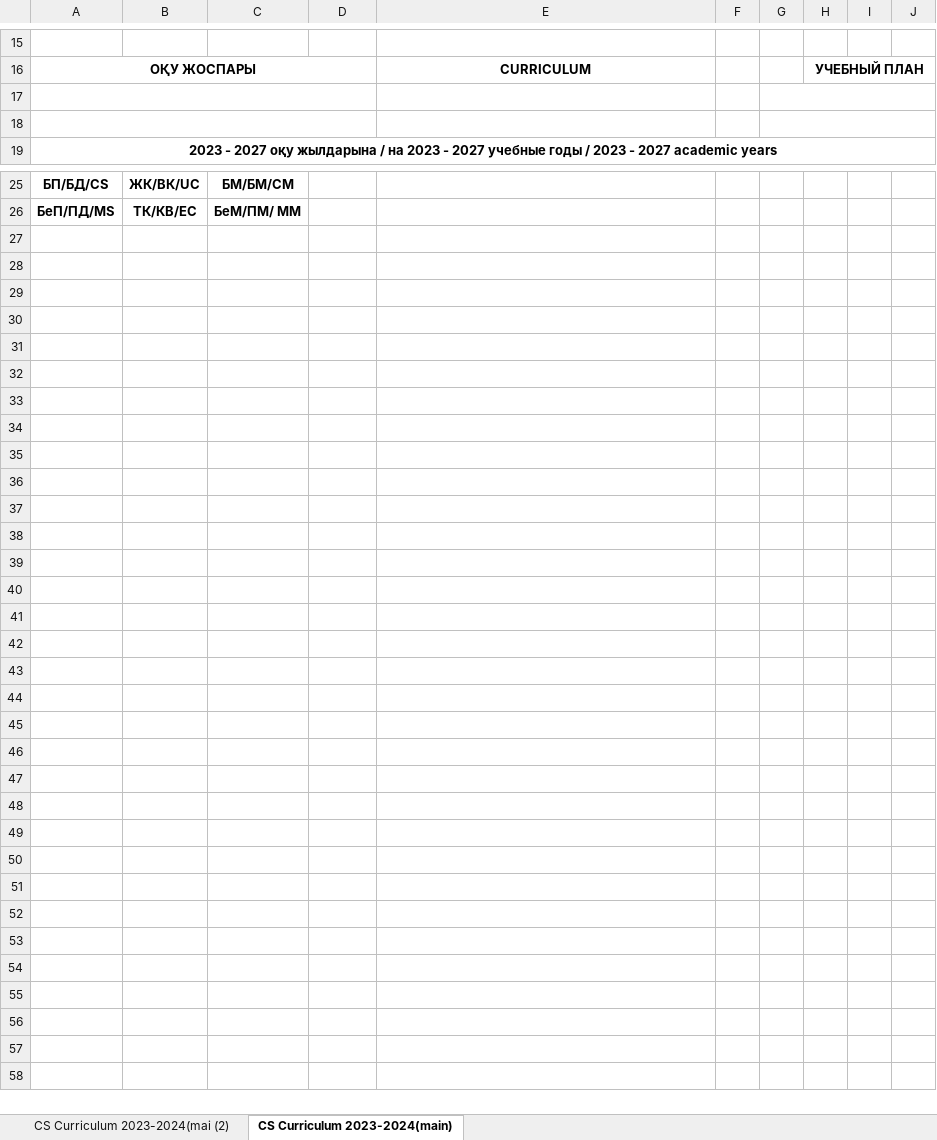
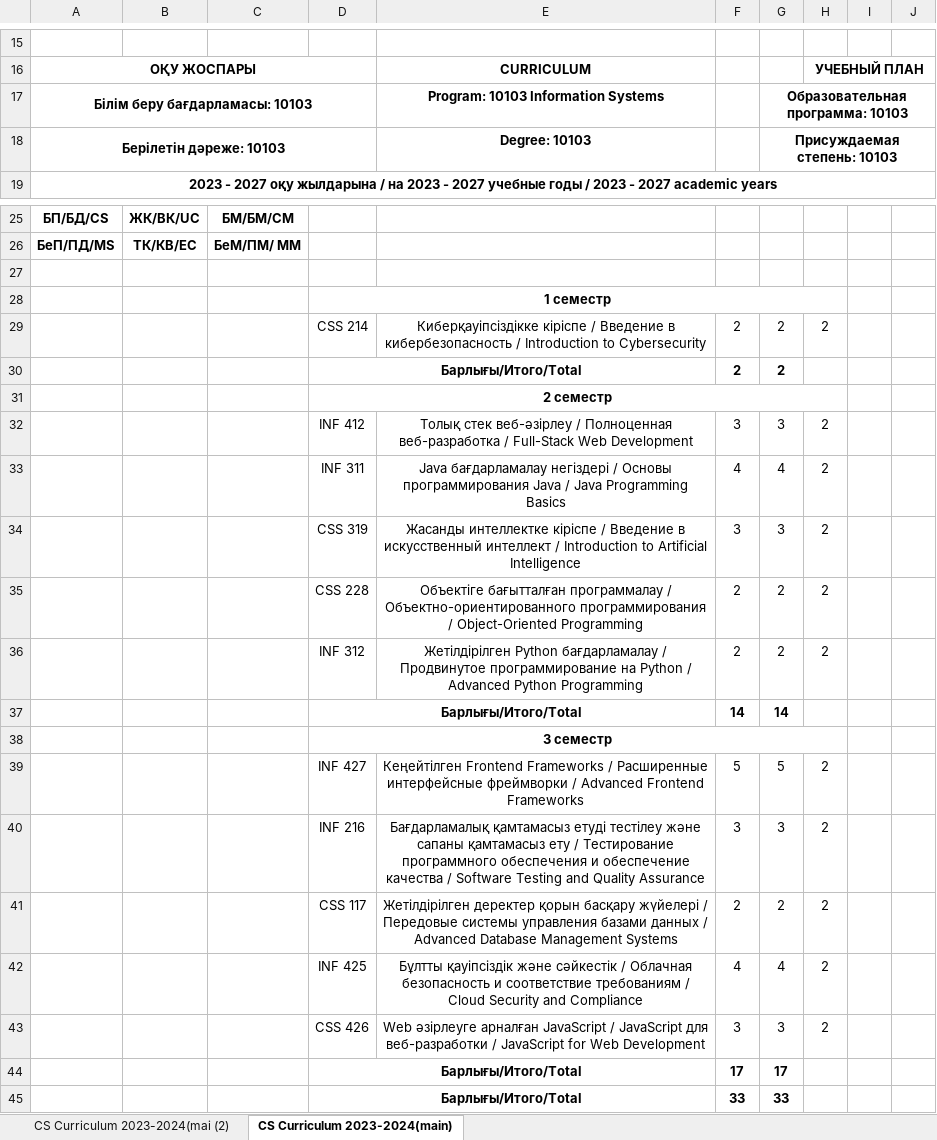
Before and after one commit to bkmtva/curriculum-api, an Excel workbook: excel_files/curriculum.xlsx, sheet CS Curriculum 2023-2024(main), drawn as a sheet; only a part is shown, gaps mark what is left out; values as stored, in another font and other column widths than the file's, no borders; charts and pictures not drawn; the diff names each change by its address in the sheet, - before the commit and + after, or states it on an @@ line.

Commit message:
fix download curriculum

```diff
--- a/excel_files/curriculum.xlsx (sheet CS Curriculum 2023-2024(main))
+++ b/excel_files/curriculum.xlsx (sheet CS Curriculum 2023-2024(main))
-row 17: (empty)
+row 17: Білім беру бағдарламасы: 10103 |  |  |  | Program: 10103 Information Systems |  | Образовательная программа: 10103
-row 18: (empty)
+row 18: Берілетін дәреже: 10103 |  |  |  | Degree: 10103 |  | Присуждаемая степень: 10103
+row 27: (empty)
+row 28:  |  |  | 1 семестр
+row 29:  |  |  | CSS 214 | Киберқауіпсіздікке кіріспе / Введение в кибербезопасность / Introduction to Cybersecurity | 2 | 2 | 2
+row 30:  |  |  | Барлығы/Итого/Total |  | 2 | 2
+row 31:  |  |  | 2 семестр
+row 32:  |  |  | INF 412 | Толық стек веб-әзірлеу / Полноценная веб-разработка / Full-Stack Web Development | 3 | 3 | 2
+row 33:  |  |  | INF 311 | Java бағдарламалау негіздері / Основы программирования Java / Java Programming Basics | 4 | 4 | 2
+row 34:  |  |  | CSS 319 | Жасанды интеллектке кіріспе / Введение в искусственный интеллект / Introduction to Artificial Intelligence | 3 | 3 | 2
+row 35:  |  |  | CSS 228 | Объектіге бағытталған программалау / Объектно-ориентированного программирования / Object-Oriented Programming | 2 | 2 | 2
+row 36:  |  |  | INF 312 | Жетілдірілген Python бағдарламалау / Продвинутое программирование на Python / Advanced Python Programming | 2 | 2 | 2
+row 37:  |  |  | Барлығы/Итого/Total |  | 14 | 14
+row 38:  |  |  | 3 семестр
+row 39:  |  |  | INF 427 | Кеңейтілген Frontend Frameworks / Расширенные интерфейсные фреймворки / Advanced Frontend Frameworks | 5 | 5 | 2
+row 40:  |  |  | INF 216 | Бағдарламалық қамтамасыз етуді тестілеу және сапаны қамтамасыз ету / Тестирование программного обеспечения и обеспечение качества / Software Testing and Quality Assurance | 3 | 3 | 2
+row 41:  |  |  | CSS 117 | Жетілдірілген деректер қорын басқару жүйелері / Передовые системы управления базами данных / Advanced Database Management Systems | 2 | 2 | 2
+row 42:  |  |  | INF 425 | Бұлтты қауіпсіздік және сәйкестік / Облачная безопасность и соответствие требованиям / Cloud Security and Compliance | 4 | 4 | 2
+row 43:  |  |  | CSS 426 | Web әзірлеуге арналған JavaScript / JavaScript для веб-разработки / JavaScript for Web Development | 3 | 3 | 2
+row 44:  |  |  | Барлығы/Итого/Total |  | 17 | 17
+row 45:  |  |  | Барлығы/Итого/Total |  | 33 | 33
```
Also changed, not shown: sheet CS Curriculum 2023-2024(mai (2), charts or pictures, 3 other files.
